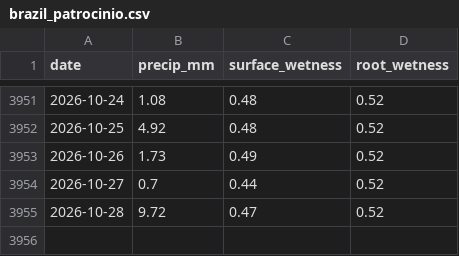
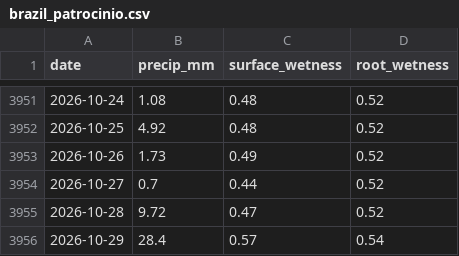
Before and after one commit to JunyiWu97/cross-asset-structure-monitor, a CSV file: data/climate/points/brazil_patrocinio.csv, drawn as a sheet; only a part is shown, gaps mark what is left out; the diff names each change by its address in the sheet, - before the commit and + after, or states it on an @@ line.

```diff
--- a/data/climate/points/brazil_patrocinio.csv
+++ b/data/climate/points/brazil_patrocinio.csv
+row 3956: 2026-10-29 | 28.4 | 0.57 | 0.54
```
Also changed, not shown: data/climate/points/brazil_linhares.csv, data/climate/points/brazil_varginha.csv, 28 other files.
